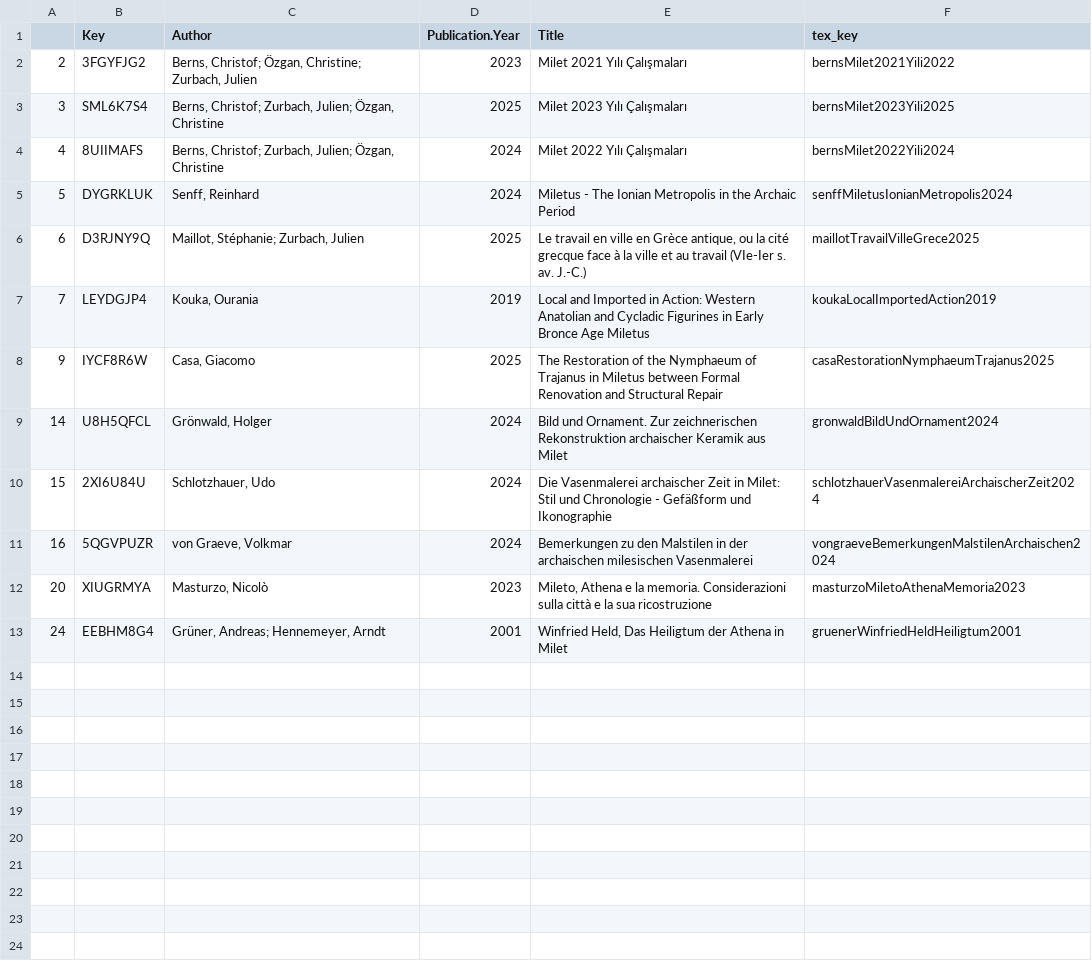
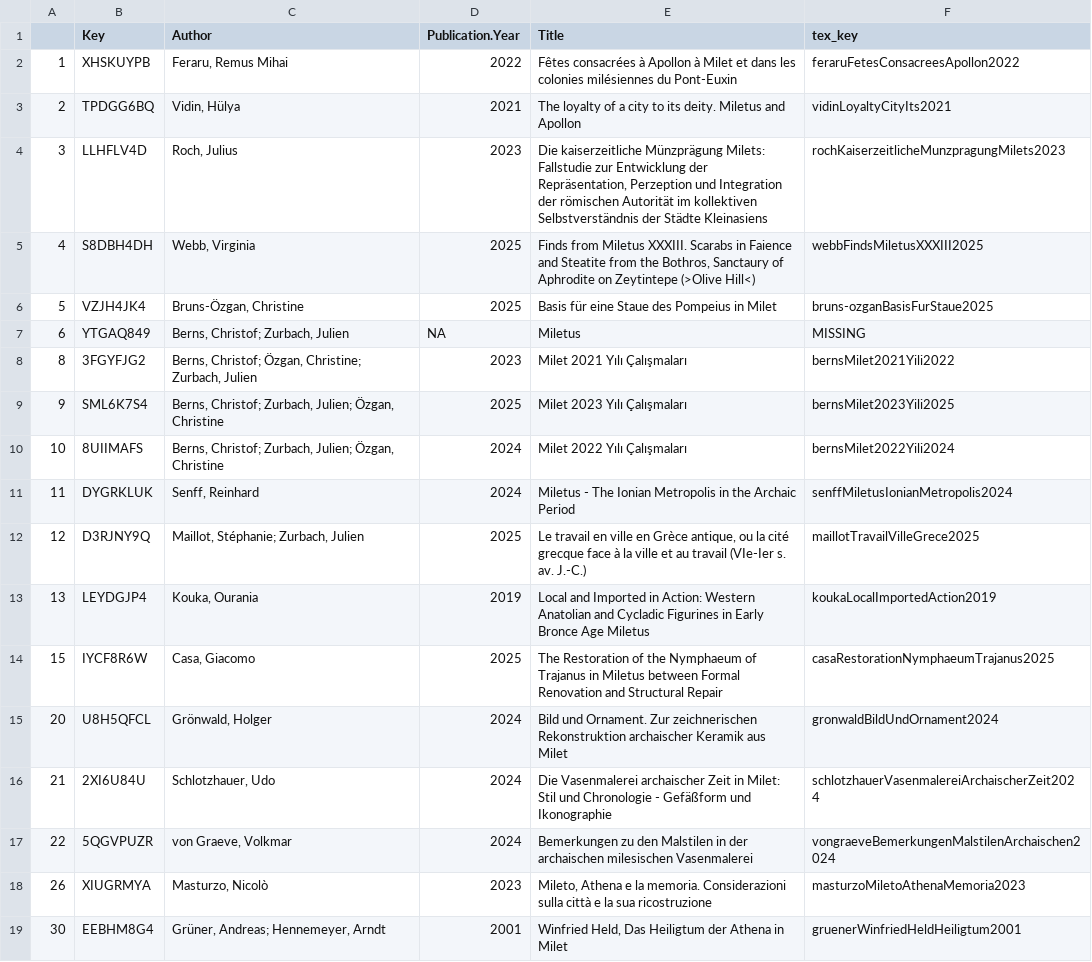
Before and after one commit to Miletus-Excavation/Miletus_Bibliography, a CSV file: out/wrong_keys.csv, drawn as a sheet.

```diff
--- a/out/wrong_keys.csv
+++ b/out/wrong_keys.csv
@@ -1,13 +1,19 @@
 "","Key","Author","Publication.Year","Title","tex_key"
-"2","3FGYFJG2","Berns, Christof; Özgan, Christine; Zurbach, Julien",2023,"Milet 2021 Yılı Çalışmaları","bernsMilet2021Yili2022"
-"3","SML6K7S4","Berns, Christof; Zurbach, Julien; Özgan, Christine",2025,"Milet 2023 Yılı Çalışmaları","bernsMilet2023Yili2025"
-"4","8UIIMAFS","Berns, Christof; Zurbach, Julien; Özgan, Christine",2024,"Milet 2022 Yılı Çalışmaları","bernsMilet2022Yili2024"
-"5","DYGRKLUK","Senff, Reinhard",2024,"Miletus - The Ionian Metropolis in the Archaic Period","senffMiletusIonianMetropolis2024"
-"6","D3RJNY9Q","Maillot, Stéphanie; Zurbach, Julien",2025,"Le travail en ville en Grèce antique, ou la cité grecque face à la ville et au travail (VIe-Ier s. av. J.-C.)","maillotTravailVilleGrece2025"
-"7","LEYDGJP4","Kouka, Ourania",2019,"Local and Imported in Action: Western Anatolian and Cycladic Figurines in Early Bronce Age Miletus","koukaLocalImportedAction2019"
-"9","IYCF8R6W","Casa, Giacomo",2025,"The Restoration of the Nymphaeum of Trajanus in Miletus between Formal Renovation and Structural Repair","casaRestorationNymphaeumTrajanus2025"
-"14","U8H5QFCL","Grönwald, Holger",2024,"Bild und Ornament. Zur zeichnerischen Rekonstruktion archaischer Keramik aus Milet","gronwaldBildUndOrnament2024"
-"15","2XI6U84U","Schlotzhauer, Udo",2024,"Die Vasenmalerei archaischer Zeit in Milet: Stil und Chronologie - Gefäßform und Ikonographie","schlotzhauerVasenmalereiArchaischerZeit2024"
-"16","5QGVPUZR","von Graeve, Volkmar",2024,"Bemerkungen zu den Malstilen in der archaischen milesischen Vasenmalerei","vongraeveBemerkungenMalstilenArchaischen2024"
-"20","XIUGRMYA","Masturzo, Nicolò",2023,"Mileto, Athena e la memoria. Considerazioni sulla città e la sua ricostruzione","masturzoMiletoAthenaMemoria2023"
-"24","EEBHM8G4","Grüner, Andreas; Hennemeyer, Arndt",2001,"Winfried Held, Das Heiligtum der Athena in Milet","gruenerWinfriedHeldHeiligtum2001"
+"1","XHSKUYPB","Feraru, Remus Mihai",2022,"Fêtes consacrées à Apollon à Milet et dans les colonies milésiennes du Pont-Euxin","feraruFetesConsacreesApollon2022"
+"2","TPDGG6BQ","Vidin, Hülya",2021,"The loyalty of a city to its deity. Miletus and Apollon","vidinLoyaltyCityIts2021"
+"3","LLHFLV4D","Roch, Julius",2023,"Die kaiserzeitliche Münzprägung Milets: Fallstudie zur Entwicklung der Repräsentation, Perzeption und Integration der römischen Autorität im kollektiven Selbstverständnis der Städte Kleinasiens","rochKaiserzeitlicheMunzpragungMilets2023"
+"4","S8DBH4DH","Webb, Virginia",2025,"Finds from Miletus XXXIII. Scarabs in Faience and Steatite from the Bothros, Sanctaury of Aphrodite on Zeytintepe (>Olive Hill<)","webbFindsMiletusXXXIII2025"
+"5","VZJH4JK4","Bruns-Özgan, Christine",2025,"Basis für eine Staue des Pompeius in Milet","bruns-ozganBasisFurStaue2025"
+"6","YTGAQ849","Berns, Christof; Zurbach, Julien",NA,"Miletus","MISSING"
+"8","3FGYFJG2","Berns, Christof; Özgan, Christine; Zurbach, Julien",2023,"Milet 2021 Yılı Çalışmaları","bernsMilet2021Yili2022"
+"9","SML6K7S4","Berns, Christof; Zurbach, Julien; Özgan, Christine",2025,"Milet 2023 Yılı Çalışmaları","bernsMilet2023Yili2025"
+"10","8UIIMAFS","Berns, Christof; Zurbach, Julien; Özgan, Christine",2024,"Milet 2022 Yılı Çalışmaları","bernsMilet2022Yili2024"
+"11","DYGRKLUK","Senff, Reinhard",2024,"Miletus - The Ionian Metropolis in the Archaic Period","senffMiletusIonianMetropolis2024"
+"12","D3RJNY9Q","Maillot, Stéphanie; Zurbach, Julien",2025,"Le travail en ville en Grèce antique, ou la cité grecque face à la ville et au travail (VIe-Ier s. av. J.-C.)","maillotTravailVilleGrece2025"
+"13","LEYDGJP4","Kouka, Ourania",2019,"Local and Imported in Action: Western Anatolian and Cycladic Figurines in Early Bronce Age Miletus","koukaLocalImportedAction2019"
+"15","IYCF8R6W","Casa, Giacomo",2025,"The Restoration of the Nymphaeum of Trajanus in Miletus between Formal Renovation and Structural Repair","casaRestorationNymphaeumTrajanus2025"
+"20","U8H5QFCL","Grönwald, Holger",2024,"Bild und Ornament. Zur zeichnerischen Rekonstruktion archaischer Keramik aus Milet","gronwaldBildUndOrnament2024"
+"21","2XI6U84U","Schlotzhauer, Udo",2024,"Die Vasenmalerei archaischer Zeit in Milet: Stil und Chronologie - Gefäßform und Ikonographie","schlotzhauerVasenmalereiArchaischerZeit2024"
+"22","5QGVPUZR","von Graeve, Volkmar",2024,"Bemerkungen zu den Malstilen in der archaischen milesischen Vasenmalerei","vongraeveBemerkungenMalstilenArchaischen2024"
+"26","XIUGRMYA","Masturzo, Nicolò",2023,"Mileto, Athena e la memoria. Considerazioni sulla città e la sua ricostruzione","masturzoMiletoAthenaMemoria2023"
+"30","EEBHM8G4","Grüner, Andreas; Hennemeyer, Arndt",2001,"Winfried Held, Das Heiligtum der Athena in Milet","gruenerWinfriedHeldHeiligtum2001"
```
Also changed, not shown: data/Milet_Bibliography_CSV.csv, out/items_without_precise_tags.csv, 11 other files.
